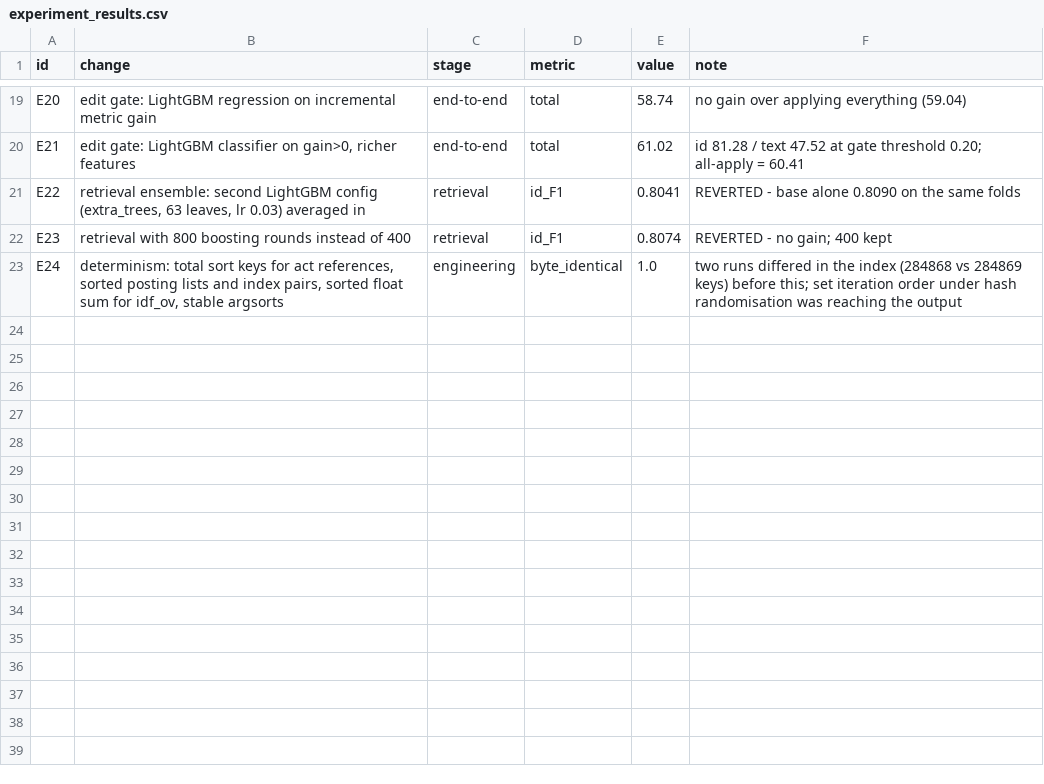
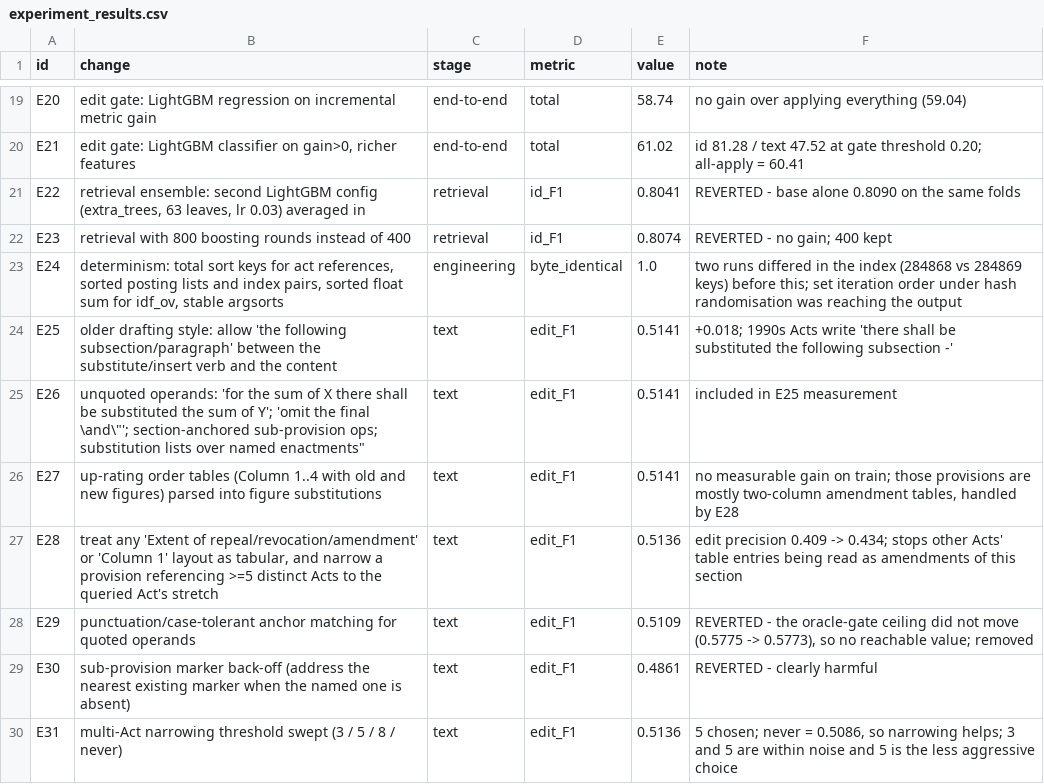
Before and after one commit to sharaanya18/Claude-, a CSV file: challenges/uk_legislation_reconstruction/experiment_results.csv, drawn as a sheet; only a part is shown, gaps mark what is left out.

```diff
--- a/challenges/uk_legislation_reconstruction/experiment_results.csv
+++ b/challenges/uk_legislation_reconstruction/experiment_results.csv
@@ -23 +23,8 @@ E23,"retrieval with 800 boosting rounds instead of 400",retrieval,id_F1,0.8074,"
 E24,"determinism: total sort keys for act references, sorted posting lists and index pairs, sorted float sum for idf_ov, stable argsorts",engineering,byte_identical,1.0,"two runs differed in the index (284868 vs 284869 keys) before this; set iteration order under hash randomisation was reaching the output"
+E25,"older drafting style: allow 'the following subsection/paragraph' between the substitute/insert verb and the content",text,edit_F1,0.5141,"+0.018; 1990s Acts write 'there shall be substituted the following subsection -'"
+E26,"unquoted operands: 'for the sum of X there shall be substituted the sum of Y'; 'omit the final \"and\"'; section-anchored sub-provision ops; substitution lists over named enactments",text,edit_F1,0.5141,included in E25 measurement
+E27,"up-rating order tables (Column 1..4 with old and new figures) parsed into figure substitutions",text,edit_F1,0.5141,"no measurable gain on train; those provisions are mostly two-column amendment tables, handled by E28"
+E28,"treat any 'Extent of repeal/revocation/amendment' or 'Column 1' layout as tabular, and narrow a provision referencing >=5 distinct Acts to the queried Act's stretch",text,edit_F1,0.5136,"edit precision 0.409 -> 0.434; stops other Acts' table entries being read as amendments of this section"
+E29,"punctuation/case-tolerant anchor matching for quoted operands",text,edit_F1,0.5109,"REVERTED - the oracle-gate ceiling did not move (0.5775 -> 0.5773), so no reachable value; removed"
+E30,"sub-provision marker back-off (address the nearest existing marker when the named one is absent)",text,edit_F1,0.4861,"REVERTED - clearly harmful"
+E31,"multi-Act narrowing threshold swept (3 / 5 / 8 / never)",text,edit_F1,0.5136,"5 chosen; never = 0.5086, so narrowing helps; 3 and 5 are within noise and 5 is the less aggressive choice"
```
Also changed, not shown: 17 other files.
